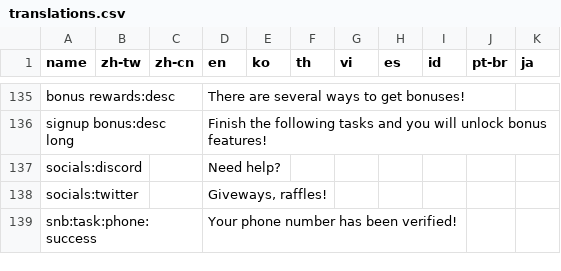
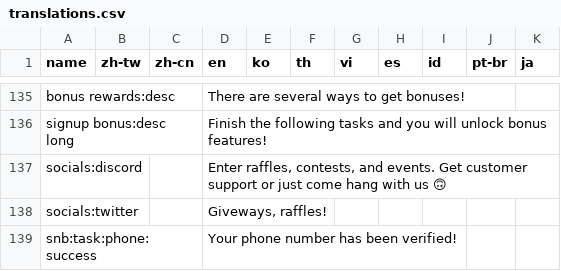
Before and after one commit to yaozakai/gambits, a CSV file: static/csv/translations.csv, drawn as a sheet; only a part is shown, gaps mark what is left out.

```diff
--- a/static/csv/translations.csv
+++ b/static/csv/translations.csv
@@ -136,3 +136,3 @@ bonus rewards:desc,,,There are several ways to get bonuses!,,,,,,,
 signup bonus:desc long,,,Finish the following tasks and you will unlock bonus features!,,,,,,,
-socials:discord,,,Need help?,,,,,,,
+socials:discord,,,"Enter raffles, contests, and events. Get customer support or just come hang with us 🙃",,,,,,,
 socials:twitter,,,"Giveways, raffles!",,,,,,,
```
Also changed, not shown: 8 other files.
